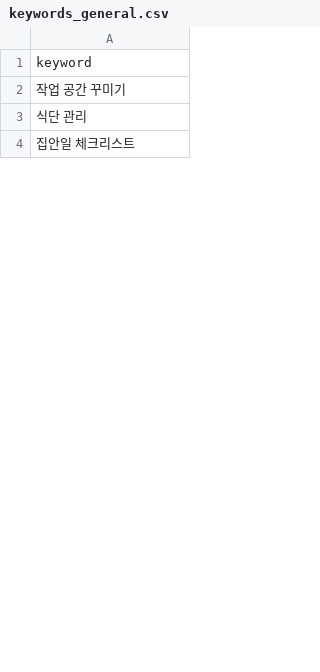
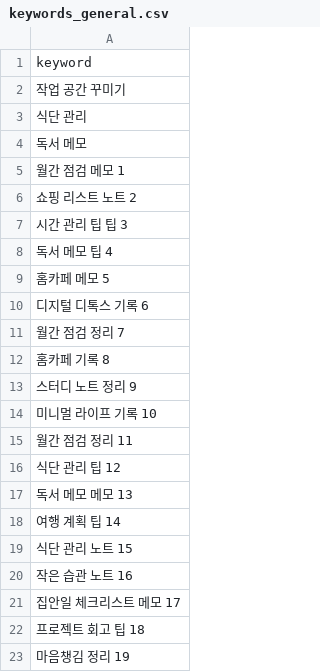
Before and after one commit to hayan-web/gpt-blog-auto, a CSV file: keywords_general.csv, drawn as a sheet; only a part is shown; the shorter side is filled out with more unchanged rows; the diff covers the shown part only.

```diff
--- a/keywords_general.csv
+++ b/keywords_general.csv
@@ -3 +3,21 @@ keyword
 식단 관리
+독서 메모
+월간 점검 메모 1
+쇼핑 리스트 노트 2
+시간 관리 팁 팁 3
+독서 메모 팁 4
+홈카페 메모 5
+디지털 디톡스 기록 6
+월간 점검 정리 7
+홈카페 기록 8
+스터디 노트 정리 9
+미니멀 라이프 기록 10
+월간 점검 정리 11
+식단 관리 팁 12
+독서 메모 메모 13
+여행 계획 팁 14
+식단 관리 노트 15
+작은 습관 노트 16
+집안일 체크리스트 메모 17
+프로젝트 회고 팁 18
+마음챙김 정리 19
```
Also changed, not shown: 26 added rows, 45 removed rows and 1 moved row elsewhere in this file, golden_shopping_keywords.csv, keywords_shopping.csv, 4 other files.
